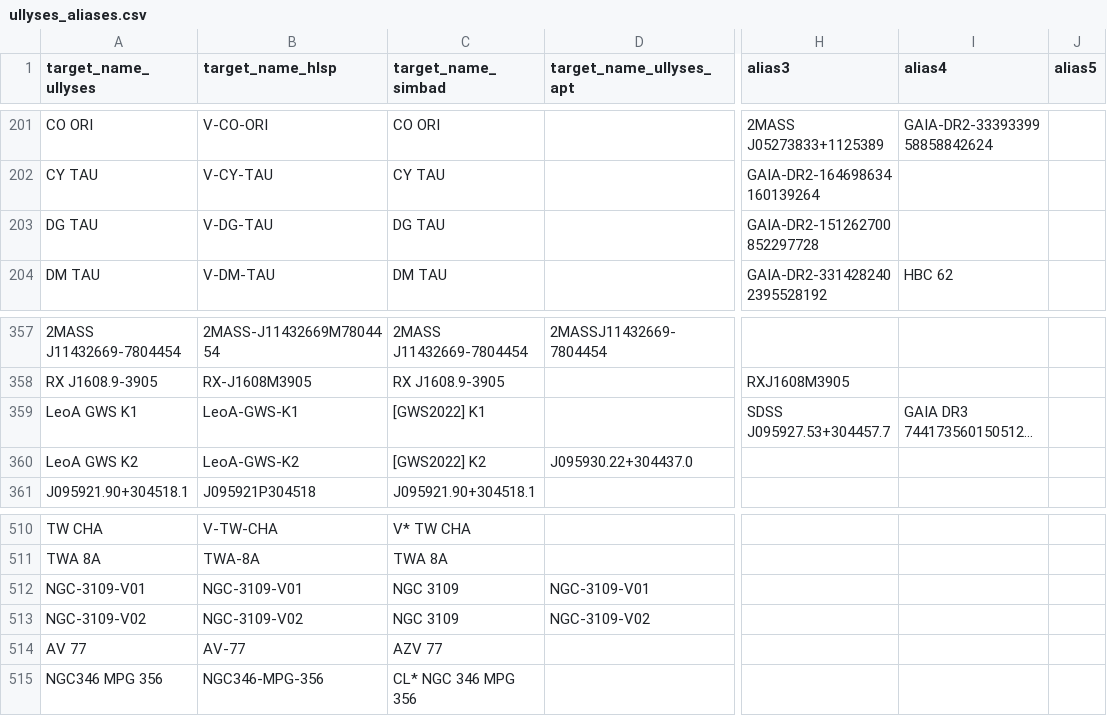
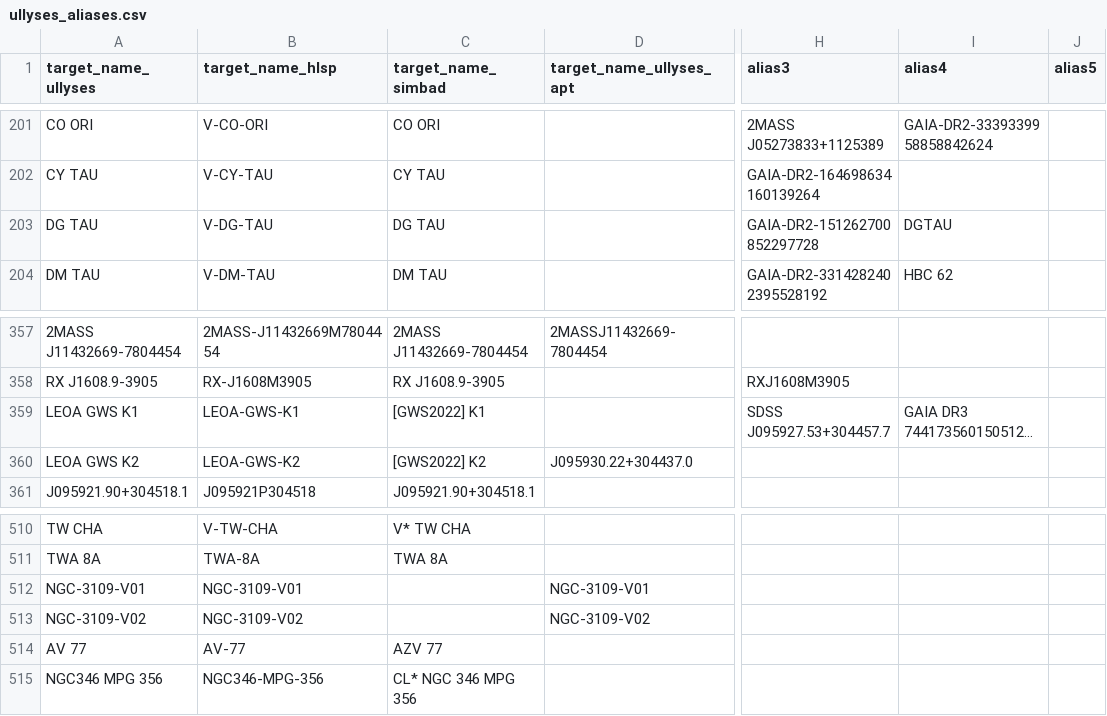
Before and after one commit to spacetelescope/ullyses-utils, a CSV file: utils/data/target_metadata/ullyses_aliases.csv, drawn as a sheet; only a part is shown, gaps mark what is left out; long unchanged cells end in …; the diff names each change by its address in the sheet, - before the commit and + after, or states it on an @@ line.

Commit message:
Minor bug fixes/missing alias

```diff
--- a/utils/data/target_metadata/ullyses_aliases.csv
+++ b/utils/data/target_metadata/ullyses_aliases.csv
-I203 (alias4): (empty)
+I203 (alias4): DGTAU
-A359 (target_name_ullyses): LeoA GWS K1
+A359 (target_name_ullyses): LEOA GWS K1
-B359 (target_name_hlsp): LeoA-GWS-K1
+B359 (target_name_hlsp): LEOA-GWS-K1
-A360 (target_name_ullyses): LeoA GWS K2
+A360 (target_name_ullyses): LEOA GWS K2
-B360 (target_name_hlsp): LeoA-GWS-K2
+B360 (target_name_hlsp): LEOA-GWS-K2
-C512:C513 (target_name_simbad): NGC 3109
+C512:C513 (target_name_simbad): (empty)
```
